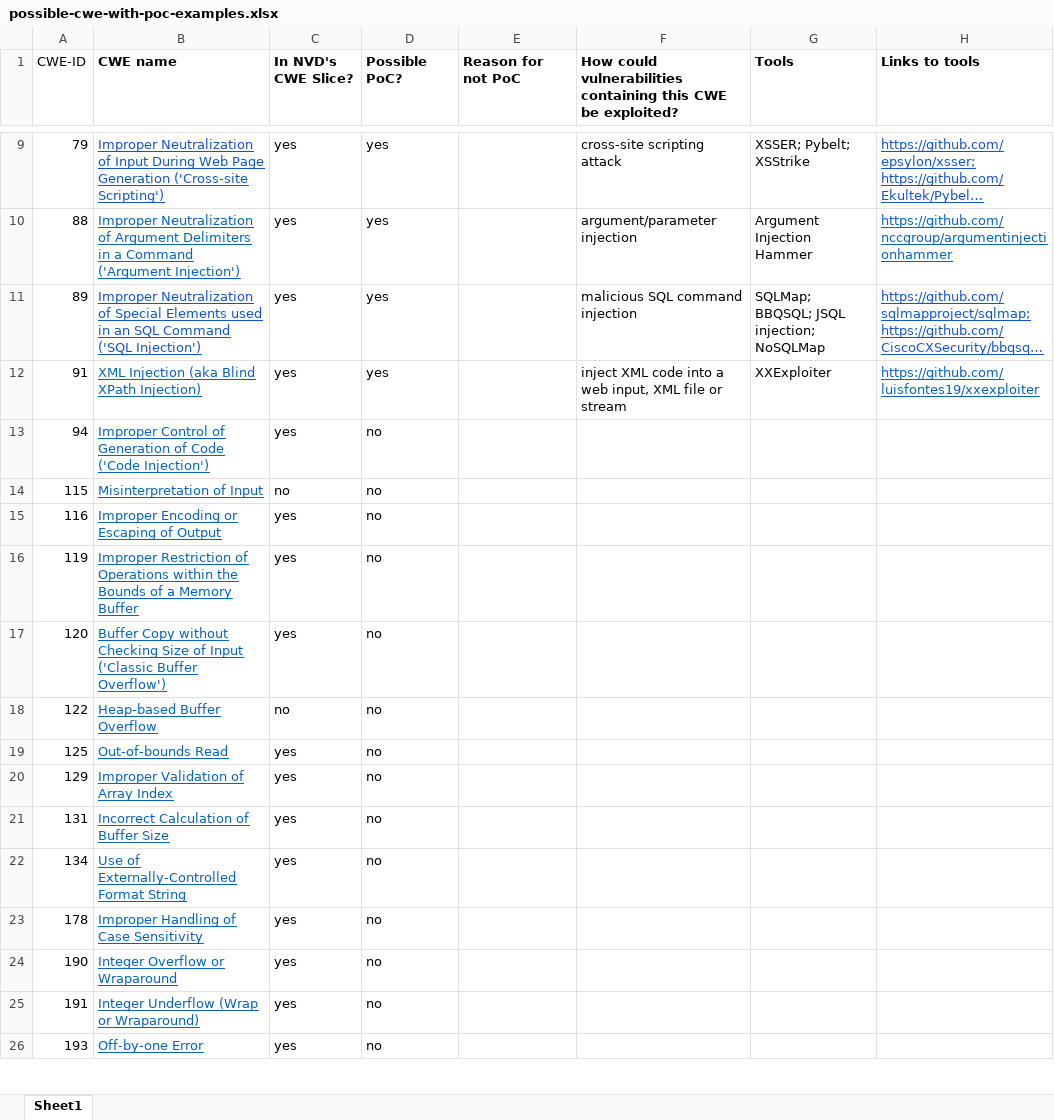
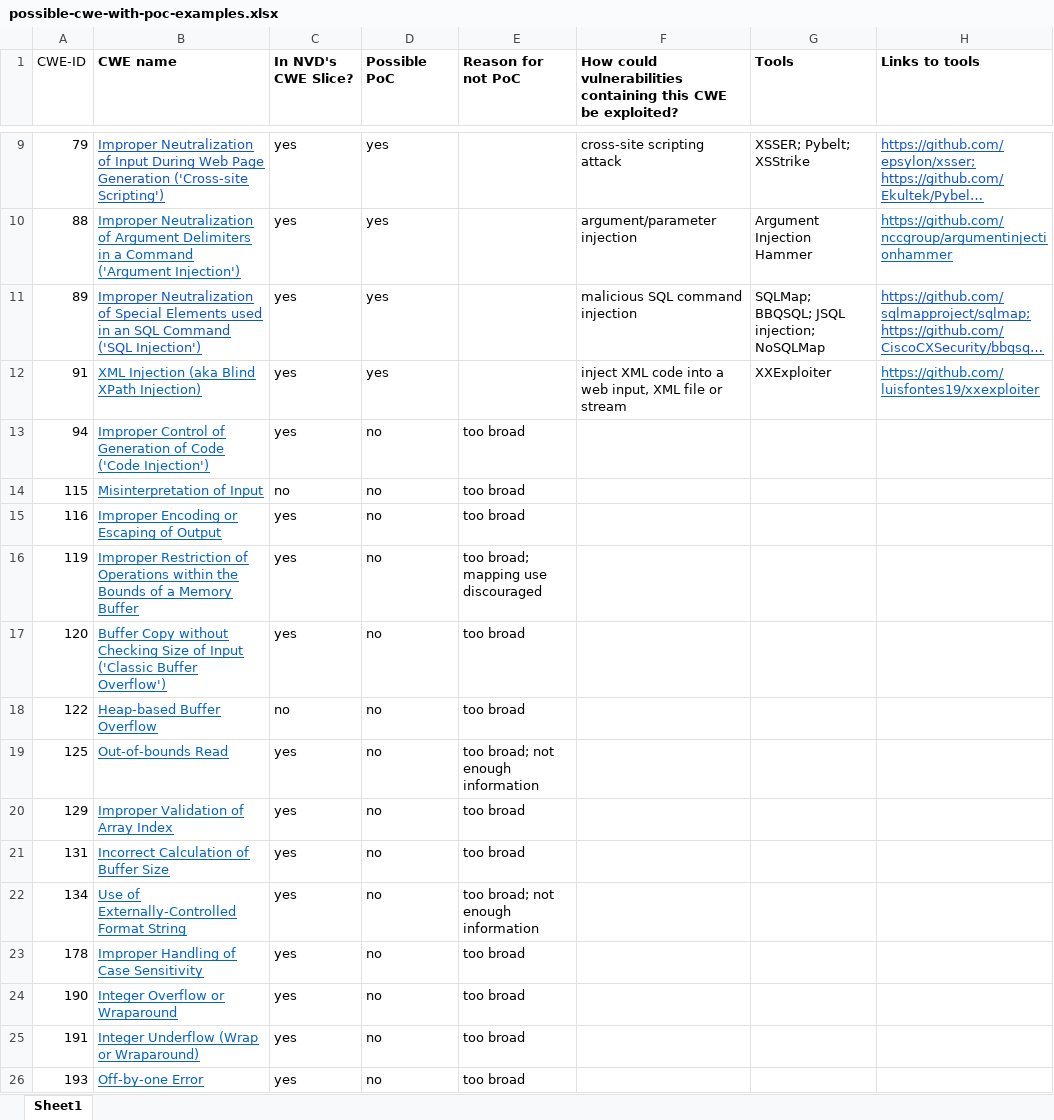
Before and after one commit to SoftwareDesignLab/SSVC, an Excel workbook: Exploitation Status/CWE as PoC/possible-cwe-with-poc-examples.xlsx, sheet Sheet1, drawn as a sheet; only a part is shown, gaps mark what is left out; long unchanged cells end in …; values as stored, in another font and other column widths than the file's, no borders; conditional formats not drawn; the diff covers the shown part only; the diff names each change by its address in the sheet, - before the commit and + after, or states it on an @@ line.

```diff
--- a/Exploitation Status/CWE as PoC/possible-cwe-with-poc-examples.xlsx (sheet Sheet1)
+++ b/Exploitation Status/CWE as PoC/possible-cwe-with-poc-examples.xlsx (sheet Sheet1)
-D1: Possible PoC?
+D1: Possible PoC
-E13:E15 (Reason for not PoC): (empty)
+E13:E15 (Reason for not PoC): too broad
-E16 (Reason for not PoC): (empty)
+E16 (Reason for not PoC): too broad; mapping use discouraged
-E17:E18 (Reason for not PoC): (empty)
+E17:E18 (Reason for not PoC): too broad
-E19 (Reason for not PoC): (empty)
+E19 (Reason for not PoC): too broad; not enough information
-E20:E21 (Reason for not PoC): (empty)
+E20:E21 (Reason for not PoC): too broad
-E22 (Reason for not PoC): (empty)
+E22 (Reason for not PoC): too broad; not enough information
-E23:E26 (Reason for not PoC): (empty)
+E23:E26 (Reason for not PoC): too broad
```
Also changed, not shown: 108 edited cells elsewhere in this sheet.
